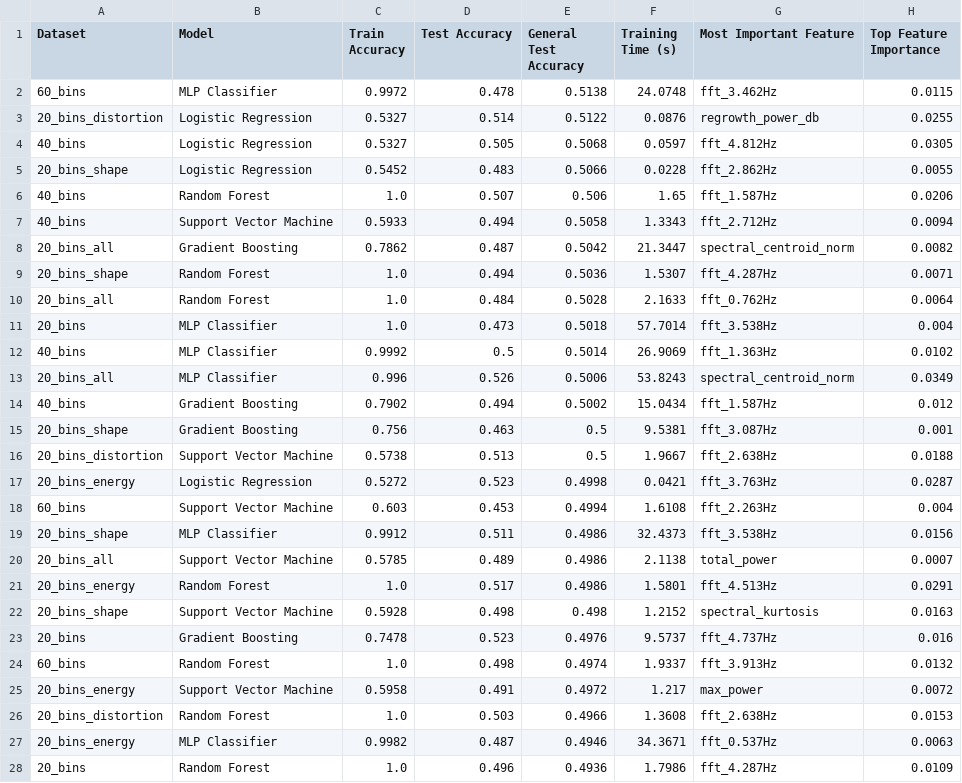
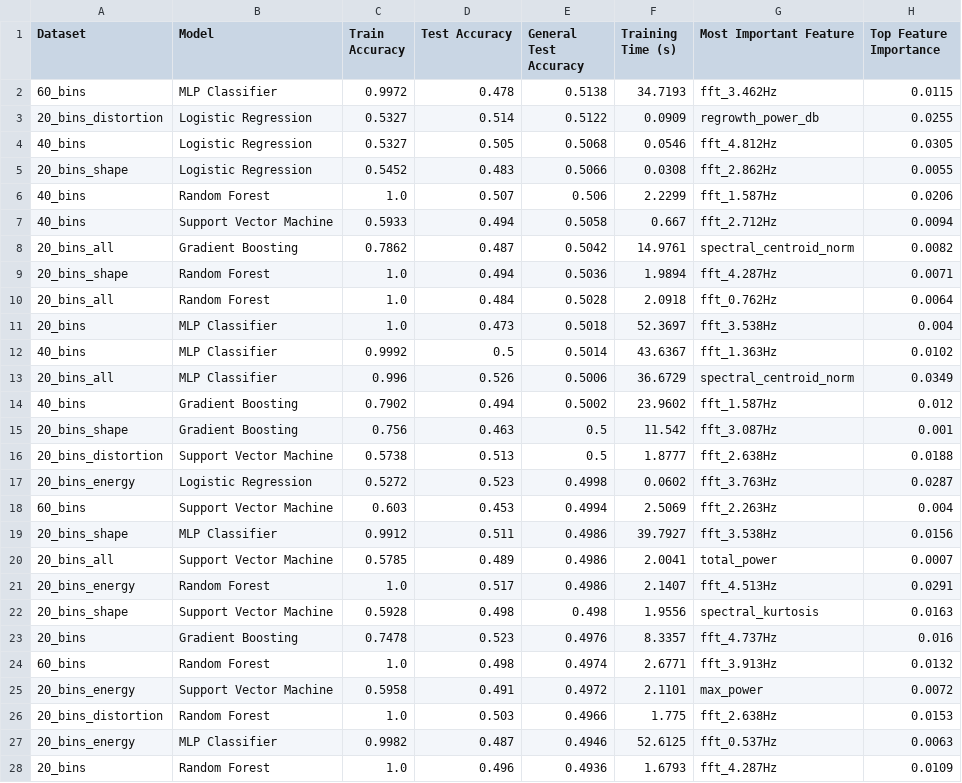
Before and after one commit to realraft/Machine-Learning-for-a-Covert-Communications-Adversary, a CSV file: src/model_experiments/model_performance_summary.csv, drawn as a sheet; only a part is shown; the diff covers the shown part only.

```diff
--- a/src/model_experiments/model_performance_summary.csv
+++ b/src/model_experiments/model_performance_summary.csv
@@ -1,28 +1,28 @@
 Dataset,Model,Train Accuracy,Test Accuracy,General Test Accuracy,Training Time (s),Most Important Feature,Top Feature Importance
-60_bins,MLP Classifier,0.9972,0.478,0.5138,24.0748,fft_3.462Hz,0.0115
-20_bins_distortion,Logistic Regression,0.5327,0.514,0.5122,0.0876,regrowth_power_db,0.0255
-40_bins,Logistic Regression,0.5327,0.505,0.5068,0.0597,fft_4.812Hz,0.0305
-20_bins_shape,Logistic Regression,0.5452,0.483,0.5066,0.0228,fft_2.862Hz,0.0055
-40_bins,Random Forest,1.0,0.507,0.506,1.65,fft_1.587Hz,0.0206
-40_bins,Support Vector Machine,0.5933,0.494,0.5058,1.3343,fft_2.712Hz,0.0094
-20_bins_all,Gradient Boosting,0.7862,0.487,0.5042,21.3447,spectral_centroid_norm,0.0082
-20_bins_shape,Random Forest,1.0,0.494,0.5036,1.5307,fft_4.287Hz,0.0071
-20_bins_all,Random Forest,1.0,0.484,0.5028,2.1633,fft_0.762Hz,0.0064
-20_bins,MLP Classifier,1.0,0.473,0.5018,57.7014,fft_3.538Hz,0.004
-40_bins,MLP Classifier,0.9992,0.5,0.5014,26.9069,fft_1.363Hz,0.0102
-20_bins_all,MLP Classifier,0.996,0.526,0.5006,53.8243,spectral_centroid_norm,0.0349
-40_bins,Gradient Boosting,0.7902,0.494,0.5002,15.0434,fft_1.587Hz,0.012
-20_bins_shape,Gradient Boosting,0.756,0.463,0.5,9.5381,fft_3.087Hz,0.001
-20_bins_distortion,Support Vector Machine,0.5738,0.513,0.5,1.9667,fft_2.638Hz,0.0188
-20_bins_energy,Logistic Regression,0.5272,0.523,0.4998,0.0421,fft_3.763Hz,0.0287
-60_bins,Support Vector Machine,0.603,0.453,0.4994,1.6108,fft_2.263Hz,0.004
-20_bins_shape,MLP Classifier,0.9912,0.511,0.4986,32.4373,fft_3.538Hz,0.0156
-20_bins_all,Support Vector Machine,0.5785,0.489,0.4986,2.1138,total_power,0.0007
-20_bins_energy,Random Forest,1.0,0.517,0.4986,1.5801,fft_4.513Hz,0.0291
-20_bins_shape,Support Vector Machine,0.5928,0.498,0.498,1.2152,spectral_kurtosis,0.0163
-20_bins,Gradient Boosting,0.7478,0.523,0.4976,9.5737,fft_4.737Hz,0.016
-60_bins,Random Forest,1.0,0.498,0.4974,1.9337,fft_3.913Hz,0.0132
-20_bins_energy,Support Vector Machine,0.5958,0.491,0.4972,1.217,max_power,0.0072
-20_bins_distortion,Random Forest,1.0,0.503,0.4966,1.3608,fft_2.638Hz,0.0153
-20_bins_energy,MLP Classifier,0.9982,0.487,0.4946,34.3671,fft_0.537Hz,0.0063
-20_bins,Random Forest,1.0,0.496,0.4936,1.7986,fft_4.287Hz,0.0109
+60_bins,MLP Classifier,0.9972,0.478,0.5138,34.7193,fft_3.462Hz,0.0115
+20_bins_distortion,Logistic Regression,0.5327,0.514,0.5122,0.0909,regrowth_power_db,0.0255
+40_bins,Logistic Regression,0.5327,0.505,0.5068,0.0546,fft_4.812Hz,0.0305
+20_bins_shape,Logistic Regression,0.5452,0.483,0.5066,0.0308,fft_2.862Hz,0.0055
+40_bins,Random Forest,1.0,0.507,0.506,2.2299,fft_1.587Hz,0.0206
+40_bins,Support Vector Machine,0.5933,0.494,0.5058,0.667,fft_2.712Hz,0.0094
+20_bins_all,Gradient Boosting,0.7862,0.487,0.5042,14.9761,spectral_centroid_norm,0.0082
+20_bins_shape,Random Forest,1.0,0.494,0.5036,1.9894,fft_4.287Hz,0.0071
+20_bins_all,Random Forest,1.0,0.484,0.5028,2.0918,fft_0.762Hz,0.0064
+20_bins,MLP Classifier,1.0,0.473,0.5018,52.3697,fft_3.538Hz,0.004
+40_bins,MLP Classifier,0.9992,0.5,0.5014,43.6367,fft_1.363Hz,0.0102
+20_bins_all,MLP Classifier,0.996,0.526,0.5006,36.6729,spectral_centroid_norm,0.0349
+40_bins,Gradient Boosting,0.7902,0.494,0.5002,23.9602,fft_1.587Hz,0.012
+20_bins_shape,Gradient Boosting,0.756,0.463,0.5,11.542,fft_3.087Hz,0.001
+20_bins_distortion,Support Vector Machine,0.5738,0.513,0.5,1.8777,fft_2.638Hz,0.0188
+20_bins_energy,Logistic Regression,0.5272,0.523,0.4998,0.0602,fft_3.763Hz,0.0287
+60_bins,Support Vector Machine,0.603,0.453,0.4994,2.5069,fft_2.263Hz,0.004
+20_bins_shape,MLP Classifier,0.9912,0.511,0.4986,39.7927,fft_3.538Hz,0.0156
+20_bins_all,Support Vector Machine,0.5785,0.489,0.4986,2.0041,total_power,0.0007
+20_bins_energy,Random Forest,1.0,0.517,0.4986,2.1407,fft_4.513Hz,0.0291
+20_bins_shape,Support Vector Machine,0.5928,0.498,0.498,1.9556,spectral_kurtosis,0.0163
+20_bins,Gradient Boosting,0.7478,0.523,0.4976,8.3357,fft_4.737Hz,0.016
+60_bins,Random Forest,1.0,0.498,0.4974,2.6771,fft_3.913Hz,0.0132
+20_bins_energy,Support Vector Machine,0.5958,0.491,0.4972,2.1101,max_power,0.0072
+20_bins_distortion,Random Forest,1.0,0.503,0.4966,1.775,fft_2.638Hz,0.0153
+20_bins_energy,MLP Classifier,0.9982,0.487,0.4946,52.6125,fft_0.537Hz,0.0063
+20_bins,Random Forest,1.0,0.496,0.4936,1.6793,fft_4.287Hz,0.0109
```
Also changed, not shown: 8 edited cells elsewhere in this file, 26 other files.
